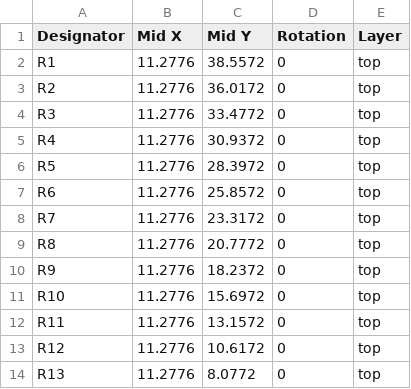
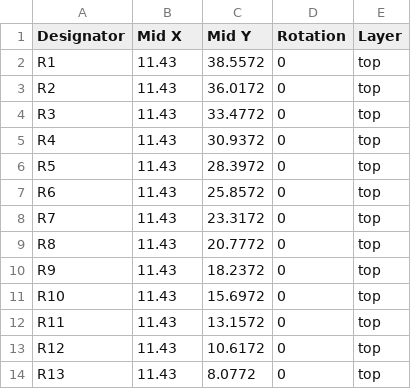
Before and after one commit to amos42/pcb_joystick_input, a CSV file: joystick_gpio_input/smt/joystick_gpio_input-CPL.csv, drawn as a sheet.

Commit message:
gpio input 보드 크기 조정
Signed-off-by: Ju, Gyeong-min <jcmh74@gmail.com>

```diff
--- a/joystick_gpio_input/smt/joystick_gpio_input-CPL.csv
+++ b/joystick_gpio_input/smt/joystick_gpio_input-CPL.csv
@@ -1,14 +1,14 @@
 Designator,Mid X,Mid Y,Rotation,Layer
-R1,11.2776,38.5572,0,top
-R2,11.2776,36.0172,0,top
-R3,11.2776,33.4772,0,top
-R4,11.2776,30.9372,0,top
-R5,11.2776,28.3972,0,top
-R6,11.2776,25.8572,0,top
-R7,11.2776,23.3172,0,top
-R8,11.2776,20.7772,0,top
-R9,11.2776,18.2372,0,top
-R10,11.2776,15.6972,0,top
-R11,11.2776,13.1572,0,top
-R12,11.2776,10.6172,0,top
-R13,11.2776,8.0772,0,top
+R1,11.43,38.5572,0,top
+R2,11.43,36.0172,0,top
+R3,11.43,33.4772,0,top
+R4,11.43,30.9372,0,top
+R5,11.43,28.3972,0,top
+R6,11.43,25.8572,0,top
+R7,11.43,23.3172,0,top
+R8,11.43,20.7772,0,top
+R9,11.43,18.2372,0,top
+R10,11.43,15.6972,0,top
+R11,11.43,13.1572,0,top
+R12,11.43,10.6172,0,top
+R13,11.43,8.0772,0,top
```
Also changed, not shown: 16 other files.
